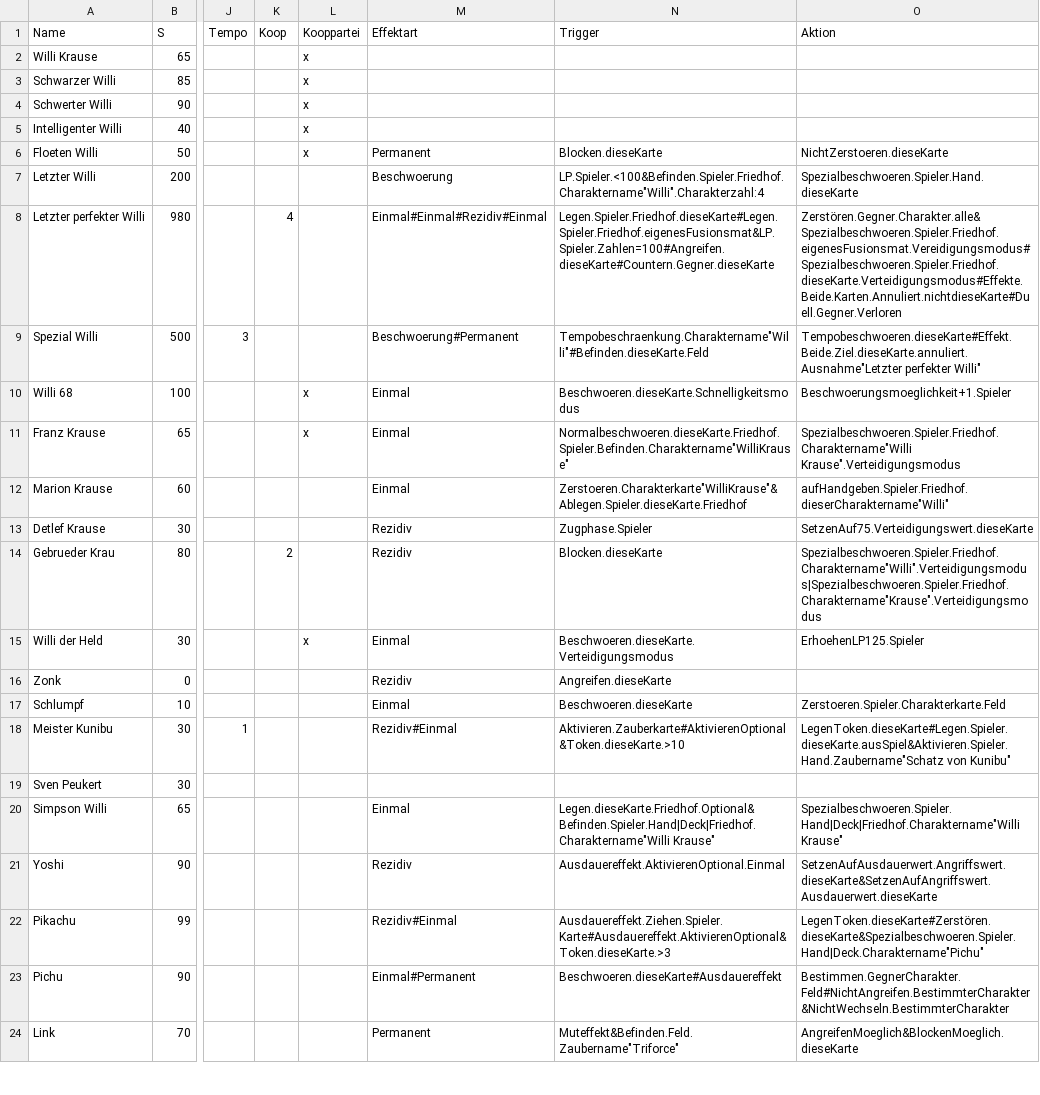
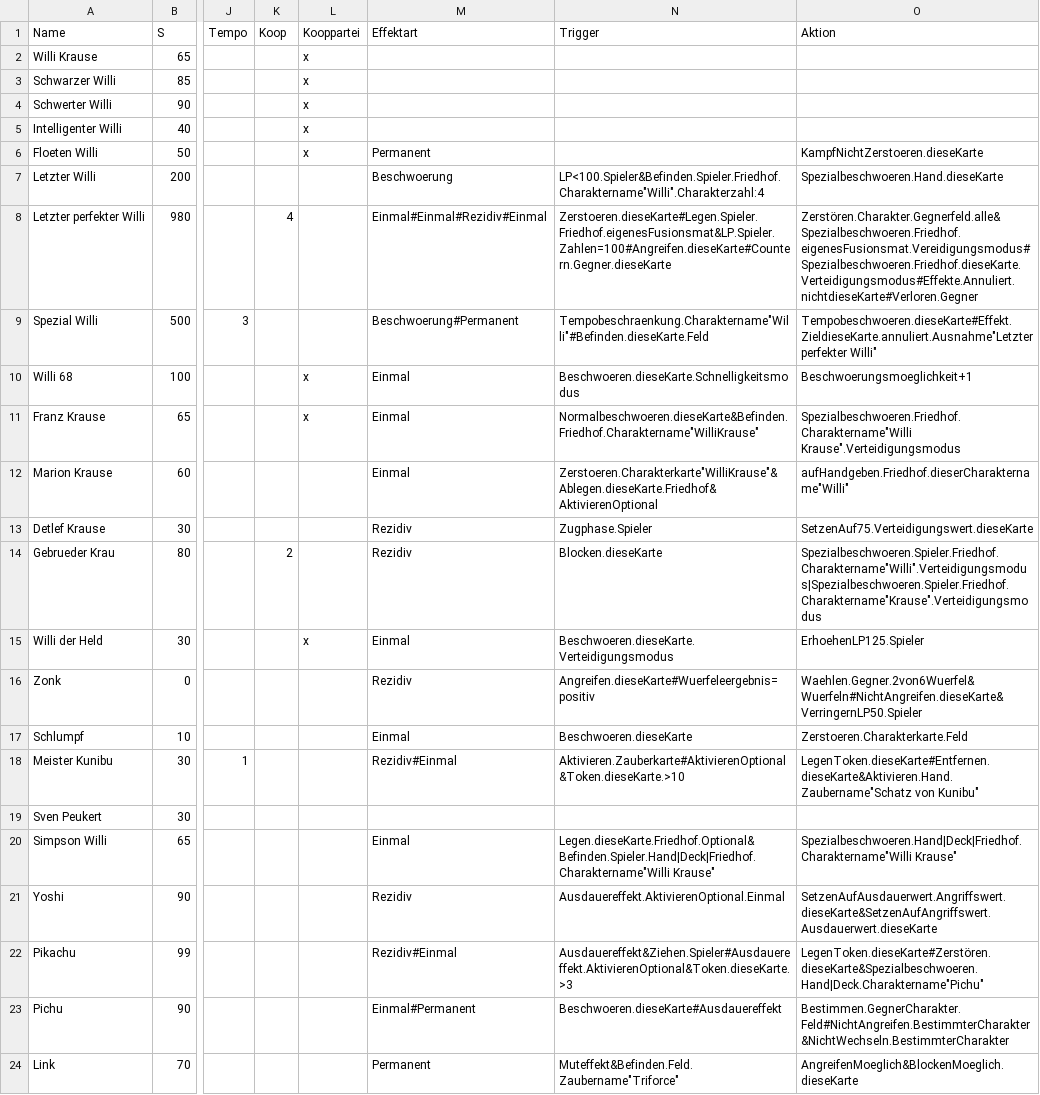
Before and after one commit to Frathchen/CardGameProject, a CSV file: core/assets/AK_Charaktere.csv, drawn as a sheet; only a part is shown, gaps mark what is left out; the diff covers the shown part only; the diff names each change by its address in the sheet, - before the commit and + after, or states it on an @@ line.

Commit message:
Update AK_Charaktere.csv
Alle Charaktere für zwei Decks fertig

```diff
--- a/core/assets/AK_Charaktere.csv
+++ b/core/assets/AK_Charaktere.csv
-N6 (Trigger): Blocken.dieseKarte
+N6 (Trigger): (empty)
-O6 (Aktion): NichtZerstoeren.dieseKarte
+O6 (Aktion): KampfNichtZerstoeren.dieseKarte
-N7 (Trigger): LP.Spieler.<100&Befinden.Spieler.Friedhof.Charaktername"Willi".Charakterzahl:4
+N7 (Trigger): LP<100.Spieler&Befinden.Spieler.Friedhof.Charaktername"Willi".Charakterzahl:4
-O7 (Aktion): Spezialbeschwoeren.Spieler.Hand.dieseKarte
+O7 (Aktion): Spezialbeschwoeren.Hand.dieseKarte
-N8 (Trigger): Legen.Spieler.Friedhof.dieseKarte#Legen.Spieler.Friedhof.eigenesFusionsmat&LP.Spieler.Zahlen=100#Angreifen.dieseKarte#Countern.Gegner.dieseKarte
+N8 (Trigger): Zerstoeren.dieseKarte#Legen.Spieler.Friedhof.eigenesFusionsmat&LP.Spieler.Zahlen=100#Angreifen.dieseKarte#Countern.Gegner.dieseKarte
-O8 (Aktion): Zerstören.Gegner.Charakter.alle&Spezialbeschwoeren.Spieler.Friedhof.eigenesFusionsmat.Vereidigungsmodus#Spezialbeschwoeren.Spieler.Friedhof.dieseKarte.Verteidigungsmodus#Effekte.Beide.Karten.Annuliert.nichtdieseKarte#Duell.Gegner.Verloren
+O8 (Aktion): Zerstören.Charakter.Gegnerfeld.alle&Spezialbeschwoeren.Friedhof.eigenesFusionsmat.Vereidigungsmodus#Spezialbeschwoeren.Friedhof.dieseKarte.Verteidigungsmodus#Effekte.Annuliert.nichtdieseKarte#Verloren.Gegner
-O9 (Aktion): Tempobeschwoeren.dieseKarte#Effekt.Beide.Ziel.dieseKarte.annuliert.Ausnahme"Letzter perfekter Willi"
+O9 (Aktion): Tempobeschwoeren.dieseKarte#Effekt.ZieldieseKarte.annuliert.Ausnahme"Letzter perfekter Willi"
-O10 (Aktion): Beschwoerungsmoeglichkeit+1.Spieler
+O10 (Aktion): Beschwoerungsmoeglichkeit+1
-N11 (Trigger): Normalbeschwoeren.dieseKarte.Friedhof.Spieler.Befinden.Charaktername"WilliKrause"
+N11 (Trigger): Normalbeschwoeren.dieseKarte&Befinden.Friedhof.Charaktername"WilliKrause"
-O11 (Aktion): Spezialbeschwoeren.Spieler.Friedhof.Charaktername"Willi Krause".Verteidigungsmodus
+O11 (Aktion): Spezialbeschwoeren.Friedhof.Charaktername"Willi Krause".Verteidigungsmodus
-N12 (Trigger): Zerstoeren.Charakterkarte"WilliKrause"&Ablegen.Spieler.dieseKarte.Friedhof
+N12 (Trigger): Zerstoeren.Charakterkarte"WilliKrause"&Ablegen.dieseKarte.Friedhof&AktivierenOptional
-O12 (Aktion): aufHandgeben.Spieler.Friedhof.dieserCharaktername"Willi"
+O12 (Aktion): aufHandgeben.Friedhof.dieserCharaktername"Willi"
-N16 (Trigger): Angreifen.dieseKarte
+N16 (Trigger): Angreifen.dieseKarte#Wuerfeleergebnis=positiv
-O16 (Aktion): (empty)
+O16 (Aktion): Waehlen.Gegner.2von6Wuerfel&Wuerfeln#NichtAngreifen.dieseKarte&VerringernLP50.Spieler
-O17 (Aktion): Zerstoeren.Spieler.Charakterkarte.Feld
+O17 (Aktion): Zerstoeren.Charakterkarte.Feld
-O18 (Aktion): LegenToken.dieseKarte#Legen.Spieler.dieseKarte.ausSpiel&Aktivieren.Spieler.Hand.Zaubername"Schatz von Kunibu"
+O18 (Aktion): LegenToken.dieseKarte#Entfernen.dieseKarte&Aktivieren.Hand.Zaubername"Schatz von Kunibu"
-O20 (Aktion): Spezialbeschwoeren.Spieler.Hand|Deck|Friedhof.Charaktername"Willi Krause"
+O20 (Aktion): Spezialbeschwoeren.Hand|Deck|Friedhof.Charaktername"Willi Krause"
-N22 (Trigger): Ausdauereffekt.Ziehen.Spieler.Karte#Ausdauereffekt.AktivierenOptional&Token.dieseKarte.>3
+N22 (Trigger): Ausdauereffekt&Ziehen.Spieler#Ausdauereffekt.AktivierenOptional&Token.dieseKarte.>3
-O22 (Aktion): LegenToken.dieseKarte#Zerstören.dieseKarte&Spezialbeschwoeren.Spieler.Hand|Deck.Charaktername"Pichu"
+O22 (Aktion): LegenToken.dieseKarte#Zerstören.dieseKarte&Spezialbeschwoeren.Hand|Deck.Charaktername"Pichu"
```
Also changed, not shown: 8 added rows and 2 edited cells elsewhere in this file.
